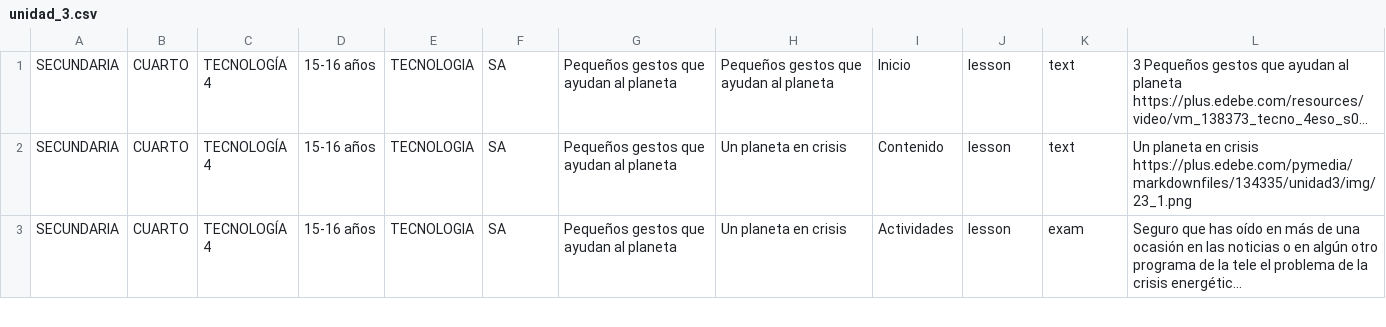
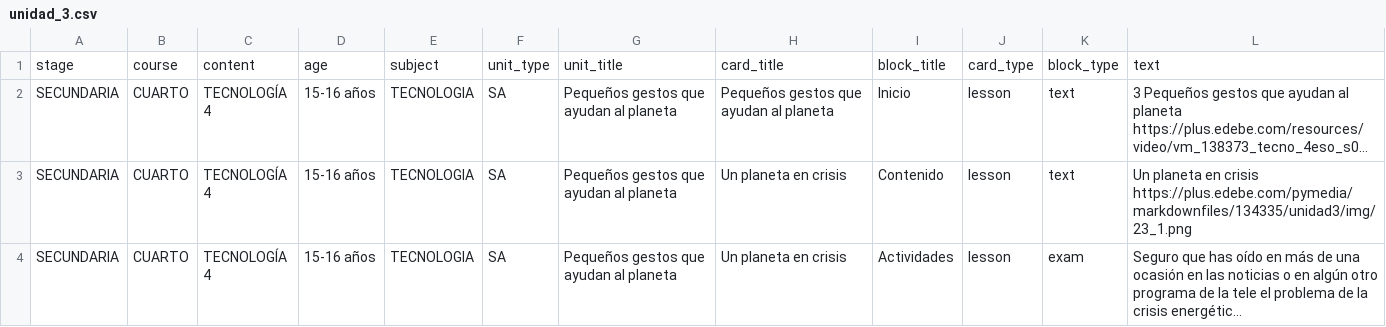
Before and after one commit to amor-on/tagging, a CSV file: data/contents/Tecnología/original/unidad_3.csv, drawn as a sheet; only a part is shown; long unchanged cells end in …; the diff names each change by its address in the sheet, - before the commit and + after, or states it on an @@ line.

```diff
--- a/data/contents/Tecnología/original/unidad_3.csv
+++ b/data/contents/Tecnología/original/unidad_3.csv
+row 1: stage | course | content | age | subject | unit_type | unit_title | card_title | block_title | card_type | block_type | text
```
Also changed, not shown: 2 other files.
